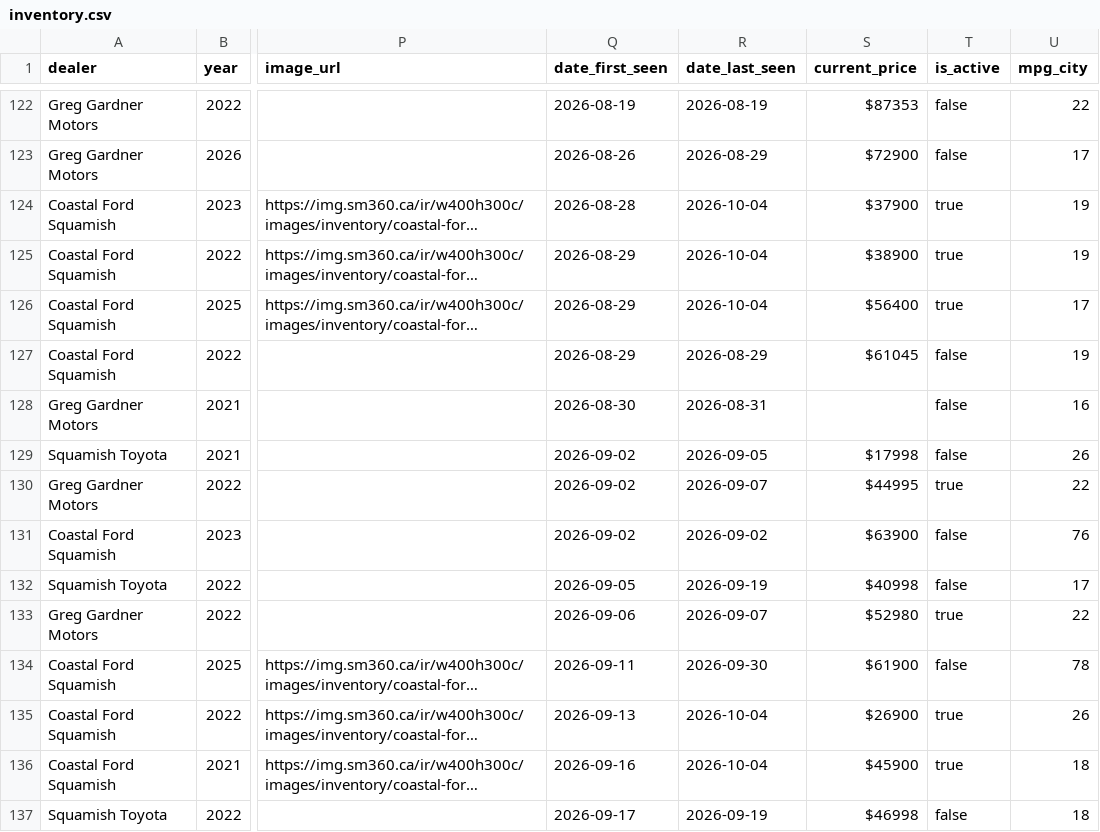
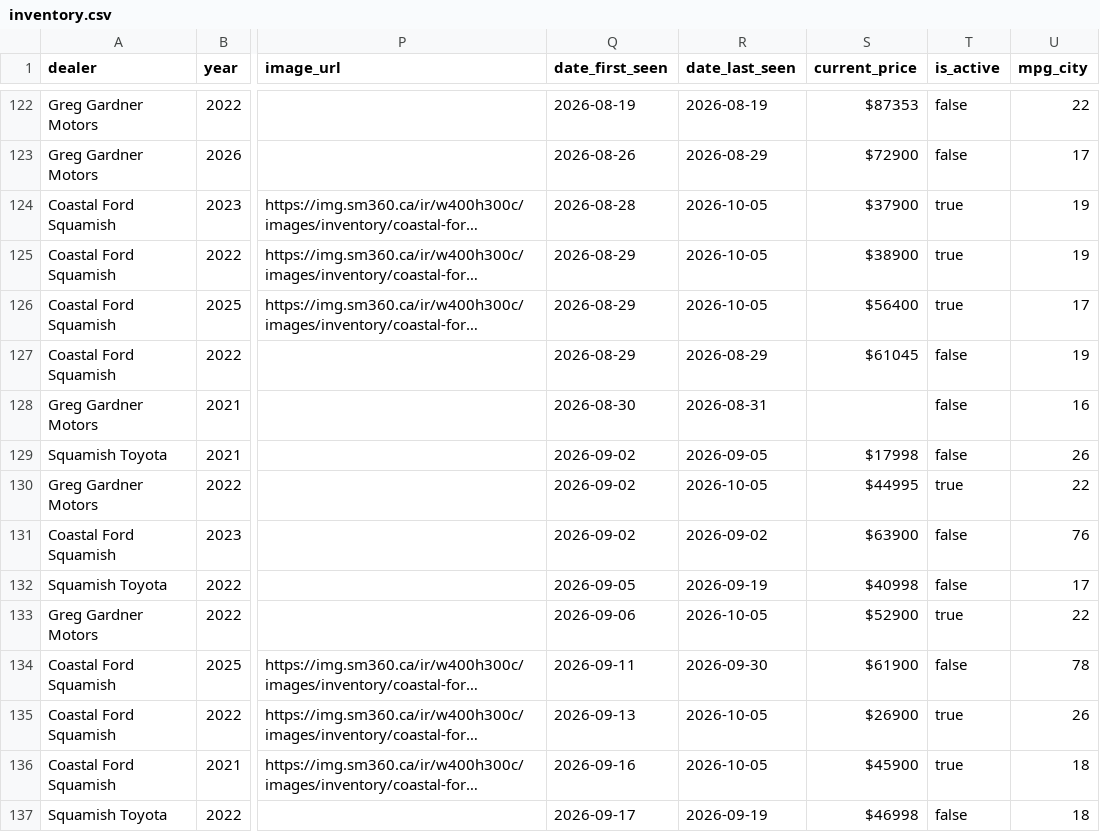
Before and after one commit to wilrocks79/truck-tracker, a CSV file: data/inventory.csv, drawn as a sheet; only a part is shown, gaps mark what is left out; long unchanged cells end in …; the diff covers the shown part only; the diff names each change by its address in the sheet, - before the commit and + after, or states it on an @@ line.

```diff
--- a/data/inventory.csv
+++ b/data/inventory.csv
-R124:R126 (date_last_seen): 2026-10-04
+R124:R126 (date_last_seen): 2026-10-05
-R130 (date_last_seen): 2026-09-07
+R130 (date_last_seen): 2026-10-05
-R133 (date_last_seen): 2026-09-07
+R133 (date_last_seen): 2026-10-05
-S133 (current_price): $52980
+S133 (current_price): $52900
-R135:R136 (date_last_seen): 2026-10-04
+R135:R136 (date_last_seen): 2026-10-05
```
Also changed, not shown: 6 added rows and 14 edited cells elsewhere in this file, data/price_history.csv, 2 other files.
